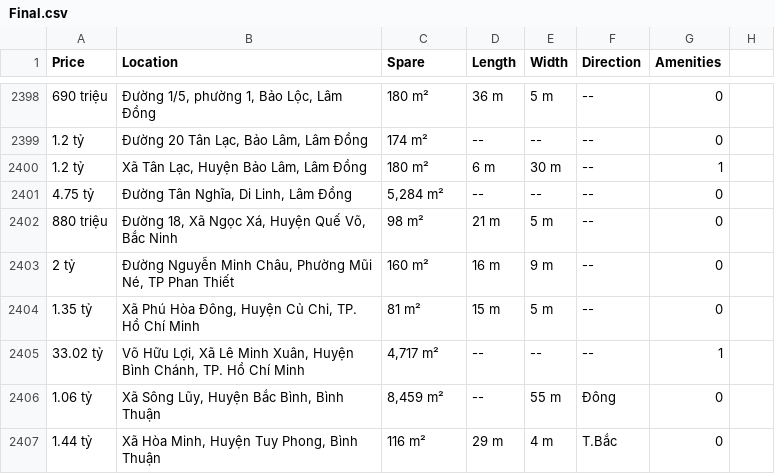
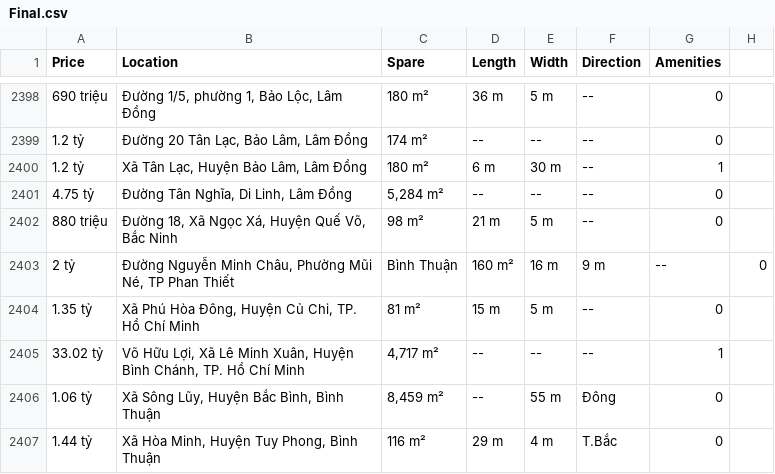
Before and after one commit to BrianNguyen2001/Predict-house-price, a CSV file: Data/Final.csv, drawn as a sheet; only a part is shown, gaps mark what is left out.

Commit message:
Update Final.csv

```diff
--- a/Data/Final.csv
+++ b/Data/Final.csv
@@ -2402,3 +2402,3 @@ Price,Location,Spare,Length,Width,Direction,Amenities
 880 triệu,"Đường 18, Xã Ngọc Xá, Huyện Quế Võ, Bắc Ninh",98 m²,21 m,5 m,--,0
-2 tỷ,"Đường Nguyễn Minh Châu, Phường Mũi Né, TP Phan Thiết",160 m²,16 m,9 m,--,0
+2 tỷ,"Đường Nguyễn Minh Châu, Phường Mũi Né, TP Phan Thiết","Bình Thuận",160 m²,16 m,9 m,--,0
 1.35 tỷ,"Xã Phú Hòa Đông, Huyện Củ Chi, TP. Hồ Chí Minh",81 m²,15 m,5 m,--,0
```
